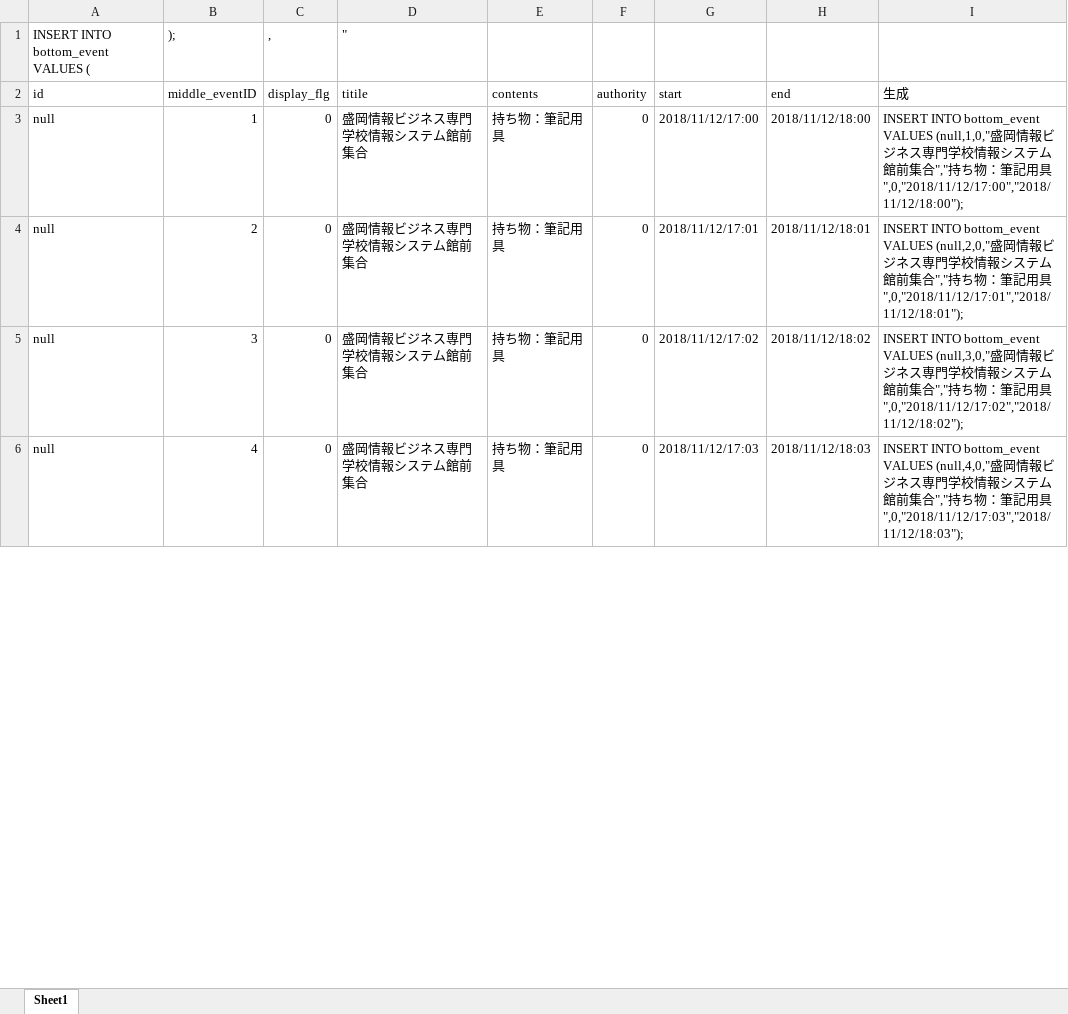
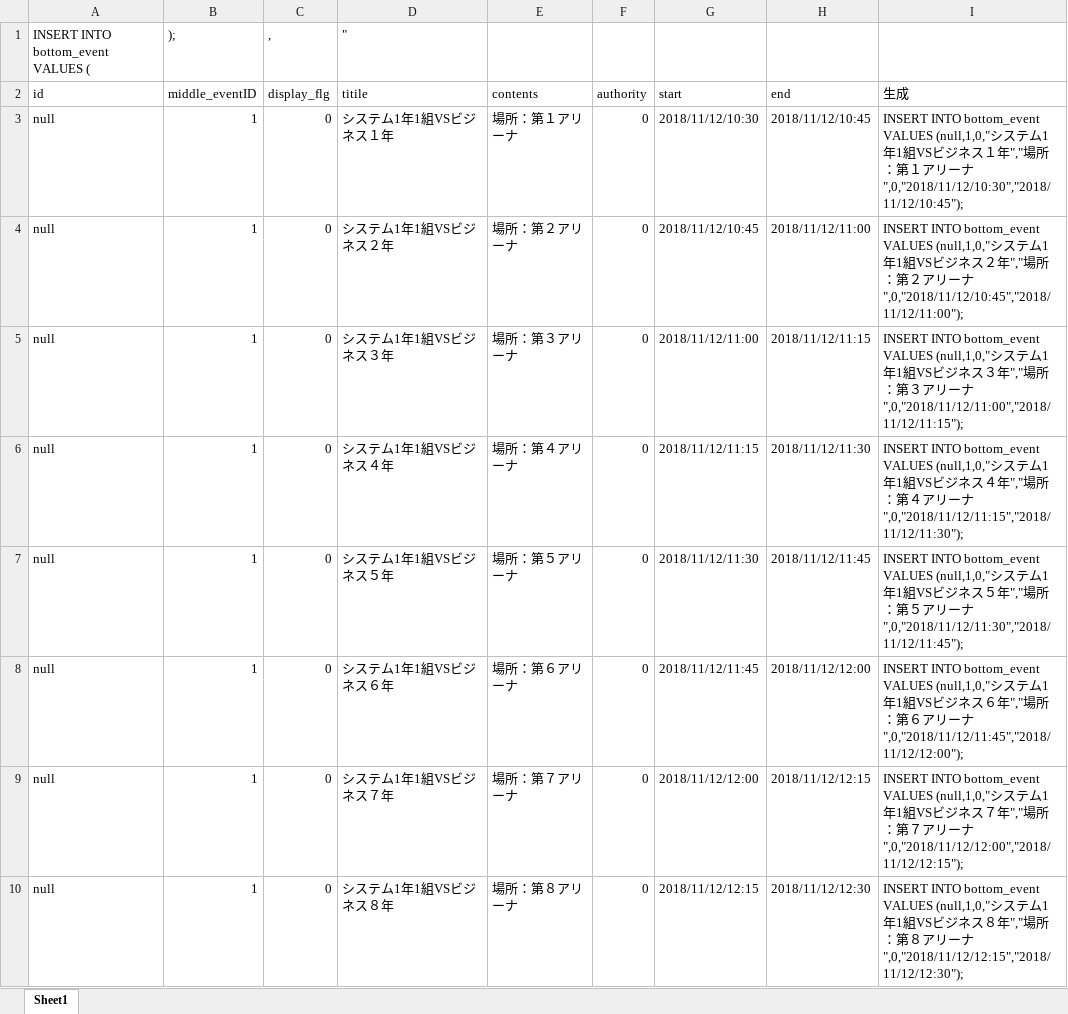
Before and after one commit to shuusan/Graduation-research, an Excel workbook: database/insert文/ボトム.xlsx, sheet Sheet1, drawn as a sheet; only a part is shown; values as stored, in another font and other column widths than the file's, no borders; addresses are those after the commit; the diff covers the shown part only; the diff names each change by its address in the sheet, - before the commit and + after, or states it on an @@ line.

```diff
--- a/database/insert文/ボトム.xlsx (sheet Sheet1)
+++ b/database/insert文/ボトム.xlsx (sheet Sheet1)
-D3 (titile): 盛岡情報ビジネス専門学校情報システム館前集合
+D3 (titile): システム1年1組VSビジネス１年
-E3 (contents): 持ち物：筆記用具
+E3 (contents): 場所：第１アリーナ
-G3 (start): 2018/11/12/17:00
+G3 (start): 2018/11/12/10:30
-H3 (end): 2018/11/12/18:00
+H3 (end): 2018/11/12/10:45
-I3 (生成): …VALUES (null,1,0,"盛岡情報ビジネス専門学校情報システム館前集合","持ち物：筆記用具",0,"2018/11/12/17:00","2018/11/12/18:00");
+I3 (生成): …VALUES (null,1,0,"システム1年1組VSビジネス１年","場所：第１アリーナ",0,"2018/11/12/10:30","2018/11/12/10:45");
-B4 (middle_eventID): 2
+B4 (middle_eventID): 1
-D4 (titile): 盛岡情報ビジネス専門学校情報システム館前集合
+D4 (titile): システム1年1組VSビジネス２年
-E4 (contents): 持ち物：筆記用具
+E4 (contents): 場所：第２アリーナ
-G4 (start): 2018/11/12/17:01
+G4 (start): 2018/11/12/10:45
-H4 (end): 2018/11/12/18:01
+H4 (end): 2018/11/12/11:00
-I4 (生成): …bottom_event VALUES (null,2,0,"盛岡情報ビジネス専門学校情報システム館前集合","持ち物：筆記用具",0,"2018/11/12/17:01","2018/11/12/18:01");
+I4 (生成): …bottom_event VALUES (null,1,0,"システム1年1組VSビジネス２年","場所：第２アリーナ",0,"2018/11/12/10:45","2018/11/12/11:00");
+row 5: null | 1 | 0 | システム1年1組VSビジネス３年 | 場所：第３アリーナ | 0 | 2018/11/12/11:00 | 2018/11/12/11:15 | INSERT INTO bottom_event VALUES (null,1,0,"システム1年1組VSビジネス３年","場所：第３アリーナ",0,"2018/11/12/11:00","2018/11/12/11:15");
+row 6: null | 1 | 0 | システム1年1組VSビジネス４年 | 場所：第４アリーナ | 0 | 2018/11/12/11:15 | 2018/11/12/11:30 | INSERT INTO bottom_event VALUES (null,1,0,"システム1年1組VSビジネス４年","場所：第４アリーナ",0,"2018/11/12/11:15","2018/11/12/11:30");
+row 7: null | 1 | 0 | システム1年1組VSビジネス５年 | 場所：第５アリーナ | 0 | 2018/11/12/11:30 | 2018/11/12/11:45 | INSERT INTO bottom_event VALUES (null,1,0,"システム1年1組VSビジネス５年","場所：第５アリーナ",0,"2018/11/12/11:30","2018/11/12/11:45");
+row 8: null | 1 | 0 | システム1年1組VSビジネス６年 | 場所：第６アリーナ | 0 | 2018/11/12/11:45 | 2018/11/12/12:00 | INSERT INTO bottom_event VALUES (null,1,0,"システム1年1組VSビジネス６年","場所：第６アリーナ",0,"2018/11/12/11:45","2018/11/12/12:00");
-B9 (middle_eventID): 3
+B9 (middle_eventID): 1
-D9 (titile): 盛岡情報ビジネス専門学校情報システム館前集合
+D9 (titile): システム1年1組VSビジネス７年
-E9 (contents): 持ち物：筆記用具
+E9 (contents): 場所：第７アリーナ
-G9 (start): 2018/11/12/17:02
+G9 (start): 2018/11/12/12:00
-H9 (end): 2018/11/12/18:02
+H9 (end): 2018/11/12/12:15
-I9 (生成): …bottom_event VALUES (null,3,0,"盛岡情報ビジネス専門学校情報システム館前集合","持ち物：筆記用具",0,"2018/11/12/17:02","2018/11/12/18:02");
+I9 (生成): …bottom_event VALUES (null,1,0,"システム1年1組VSビジネス７年","場所：第７アリーナ",0,"2018/11/12/12:00","2018/11/12/12:15");
-B10 (middle_eventID): 4
+B10 (middle_eventID): 1
-D10 (titile): 盛岡情報ビジネス専門学校情報システム館前集合
+D10 (titile): システム1年1組VSビジネス８年
-E10 (contents): 持ち物：筆記用具
+E10 (contents): 場所：第８アリーナ
-G10 (start): 2018/11/12/17:03
+G10 (start): 2018/11/12/12:15
-H10 (end): 2018/11/12/18:03
+H10 (end): 2018/11/12/12:30
-I10 (生成): …bottom_event VALUES (null,4,0,"盛岡情報ビジネス専門学校情報システム館前集合","持ち物：筆記用具",0,"2018/11/12/17:03","2018/11/12/18:03");
+I10 (生成): …bottom_event VALUES (null,1,0,"システム1年1組VSビジネス８年","場所：第８アリーナ",0,"2018/11/12/12:15","2018/11/12/12:30");
```
Also changed, not shown: 17 edited cells elsewhere in this sheet, database/insert文/ミドル.xlsx, 4 other files.
